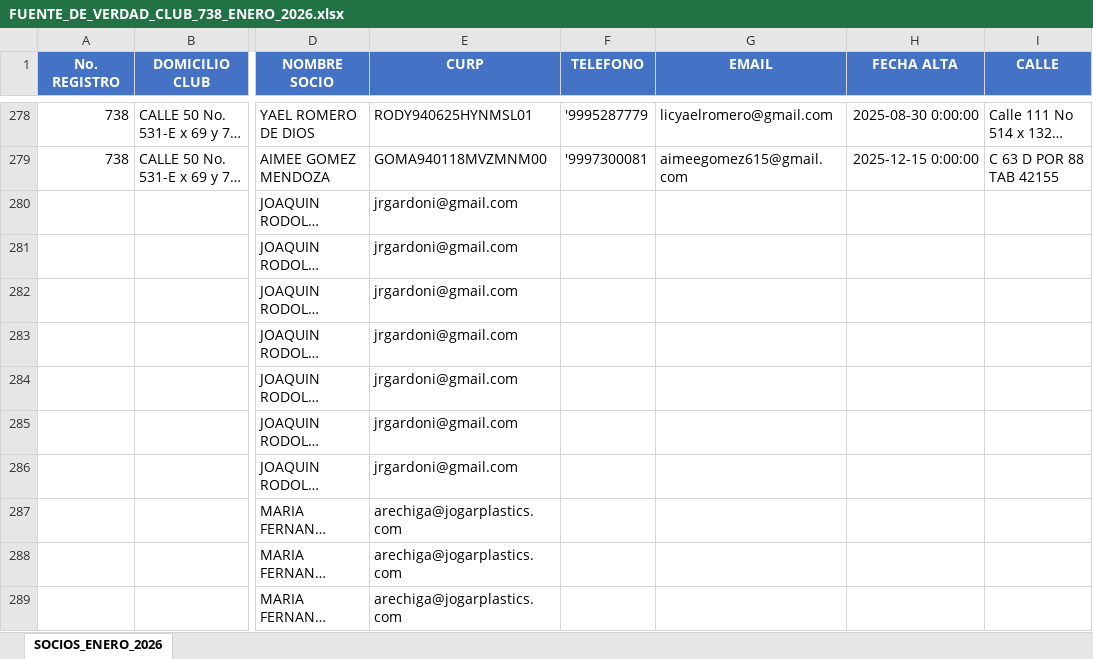
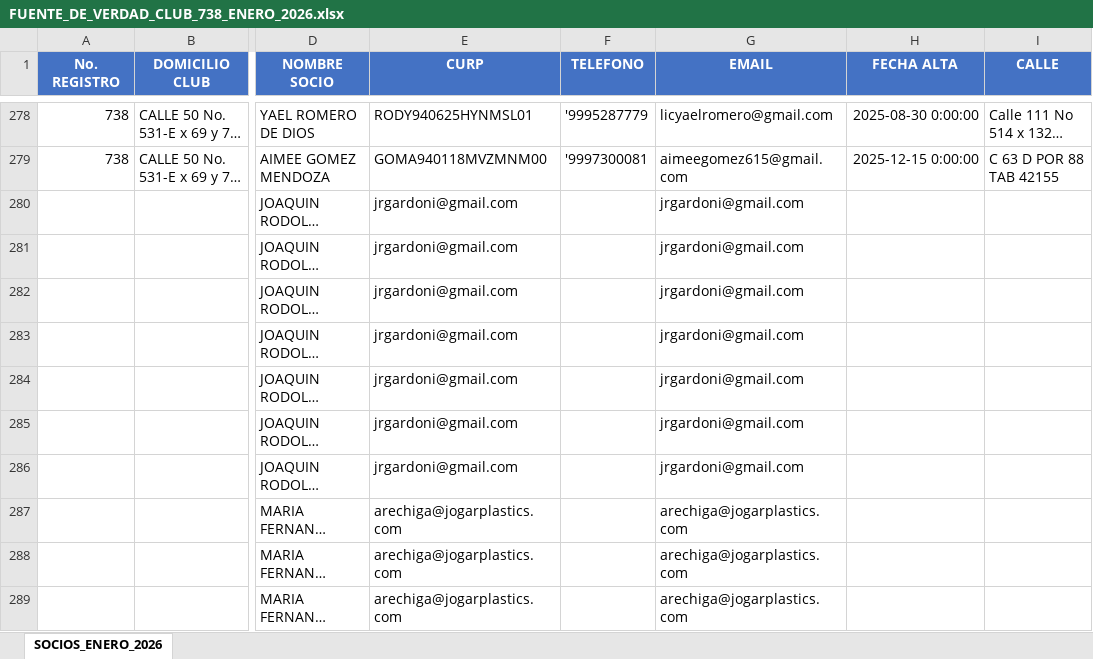
Before and after one commit to smunozsader/club-738-app, an Excel workbook: socios/FUENTE_DE_VERDAD_CLUB_738_ENERO_2026.xlsx, sheet SOCIOS_ENERO_2026, drawn as a sheet; only a part is shown, gaps mark what is left out; long unchanged cells end in …; values as stored, in another font and other column widths than the file's, no borders; the diff names each change by its address in the sheet, - before the commit and + after, or states it on an @@ line.

Commit message:
fix(data): Sincronización final Excel + Firestore - Restauradas transferencias Gardoni ↔ Arechiga

```diff
--- a/socios/FUENTE_DE_VERDAD_CLUB_738_ENERO_2026.xlsx (sheet SOCIOS_ENERO_2026)
+++ b/socios/FUENTE_DE_VERDAD_CLUB_738_ENERO_2026.xlsx (sheet SOCIOS_ENERO_2026)
-G280:G286 (EMAIL): (empty)
+G280:G286 (EMAIL): jrgardoni@gmail.com
-G287:G289 (EMAIL): (empty)
+G287:G289 (EMAIL): arechiga@jogarplastics.com
```
Also changed, not shown: 1 other file.
